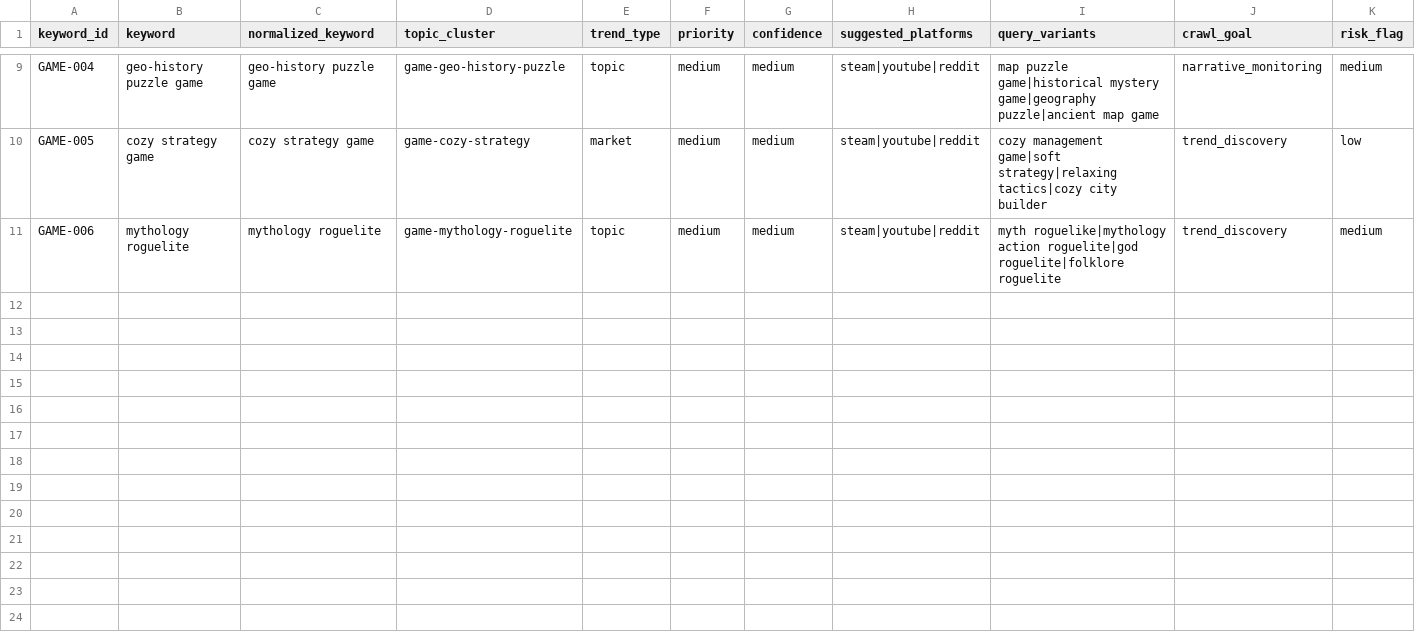
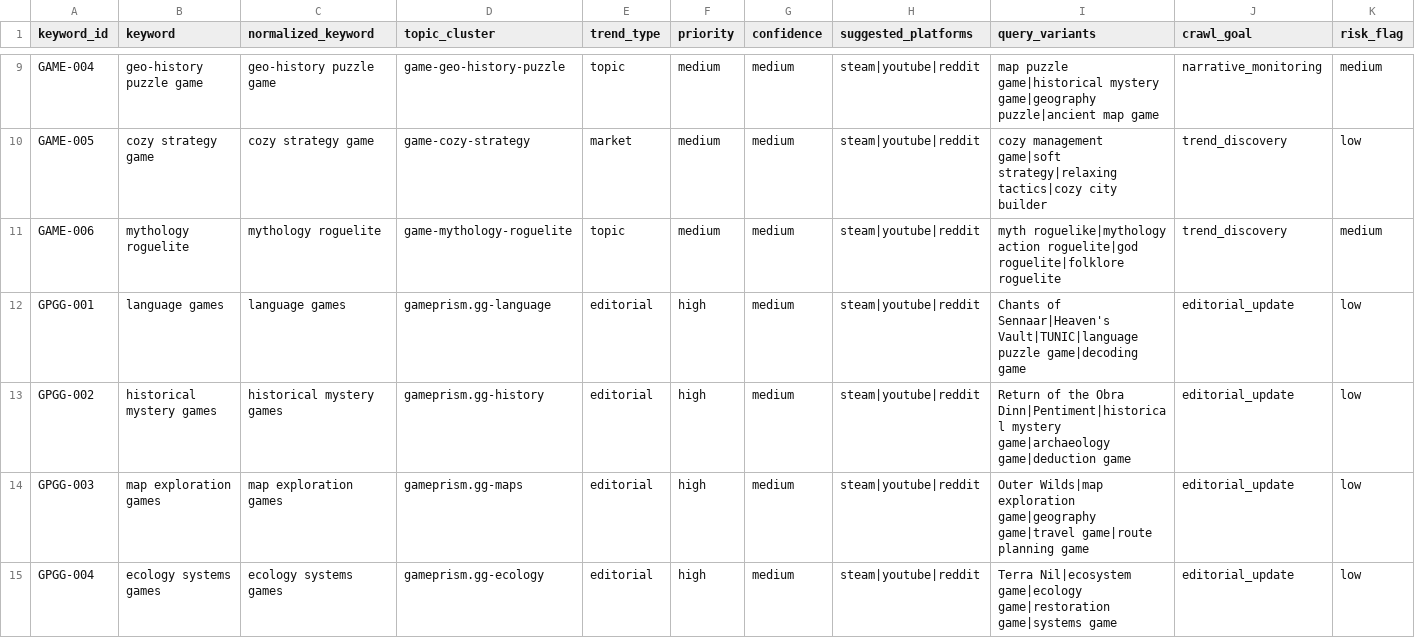
Before and after one commit to biexiaofeeng-boop/scout.cn-agents, a CSV file: scout-media-agents/config/trend-seeds.csv, drawn as a sheet; only a part is shown, gaps mark what is left out; rows hold the shown columns only; the diff names each change by its address in the sheet, - before the commit and + after, or states it on an @@ line.

Commit message:
feat: add gameprism.gg project operations

```diff
--- a/scout-media-agents/config/trend-seeds.csv
+++ b/scout-media-agents/config/trend-seeds.csv
+row 12: GPGG-001 | language games | language games | gameprism.gg-language | editorial | high | medium | steam|youtube|reddit | Chants of Sennaar|Heaven's Vault|TUNIC|language puzzle game|decoding game | editorial_update | low
+row 13: GPGG-002 | historical mystery games | historical mystery games | gameprism.gg-history | editorial | high | medium | steam|youtube|reddit | Return of the Obra Dinn|Pentiment|historical mystery game|archaeology game|deduction game | editorial_update | low
+row 14: GPGG-003 | map exploration games | map exploration games | gameprism.gg-maps | editorial | high | medium | steam|youtube|reddit | Outer Wilds|map exploration game|geography game|travel game|route planning game | editorial_update | low
+row 15: GPGG-004 | ecology systems games | ecology systems games | gameprism.gg-ecology | editorial | high | medium | steam|youtube|reddit | Terra Nil|ecosystem game|ecology game|restoration game|systems game | editorial_update | low
```
Also changed, not shown: 13 other files.
